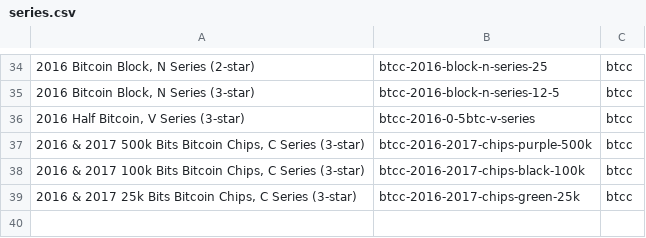
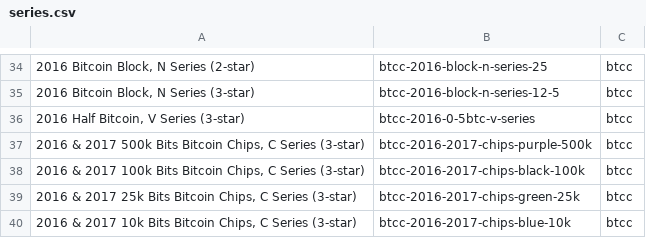
Before and after one commit to RaghavSood/collectibles, a CSV file: storage/sqlite/migrations/seeds/series.csv, drawn as a sheet; only a part is shown, gaps mark what is left out; the diff names each change by its address in the sheet, - before the commit and + after, or states it on an @@ line.

Commit message:
seeds,notes: BTCC 2016 C 0.01 BTC blue chip

```diff
--- a/storage/sqlite/migrations/seeds/series.csv
+++ b/storage/sqlite/migrations/seeds/series.csv
+row 40: 2016 & 2017 10k Bits Bitcoin Chips, C Series (3-star) | btcc-2016-2017-chips-blue-10k | btcc
```
Also changed, not shown: 3 other files.
